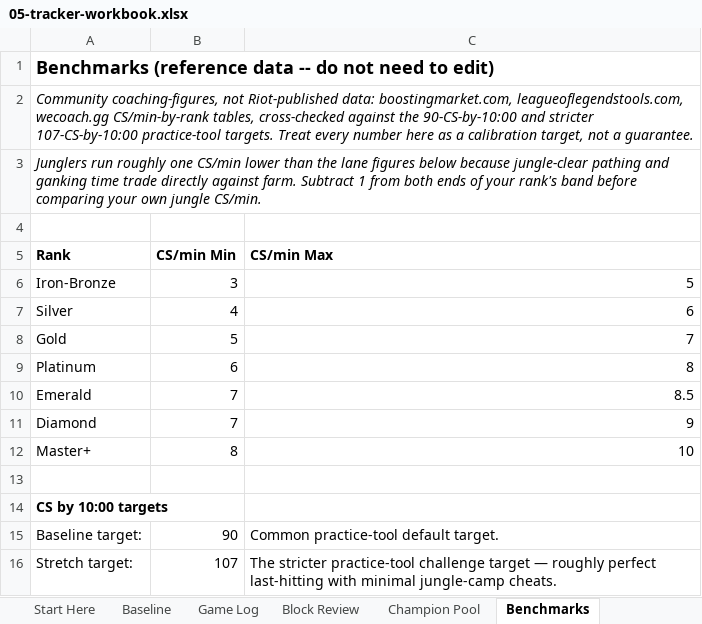
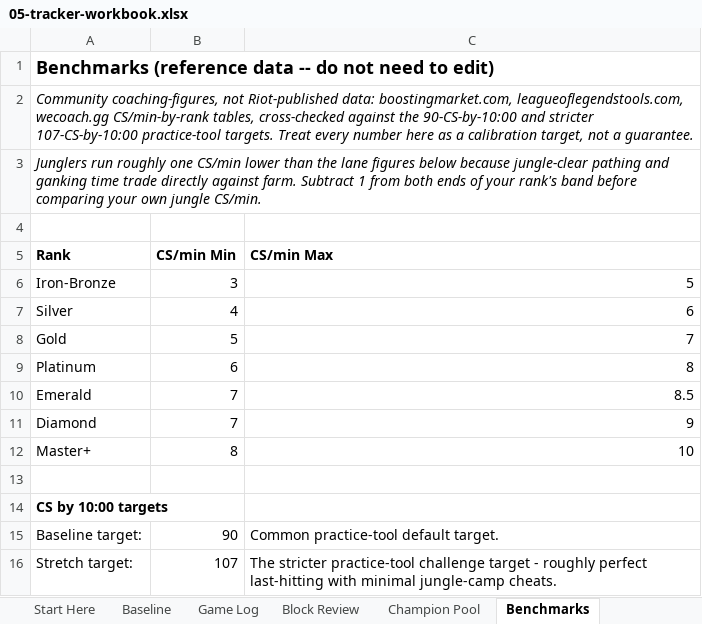
Before and after one commit to DylanGerloski/lol-practice-system, an Excel workbook: dist/print/05-tracker-workbook.xlsx, sheet Benchmarks, drawn as a sheet; values as stored, in another font and other column widths than the file's, no borders; the diff names each change by its address in the sheet, - before the commit and + after, or states it on an @@ line.

```diff
--- a/dist/print/05-tracker-workbook.xlsx (sheet Benchmarks)
+++ b/dist/print/05-tracker-workbook.xlsx (sheet Benchmarks)
-C16 (CS/min Max): …challenge target — roughly perfect…
+C16 (CS/min Max): …challenge target - roughly perfect…
```
Also changed, not shown: 45 other files.
